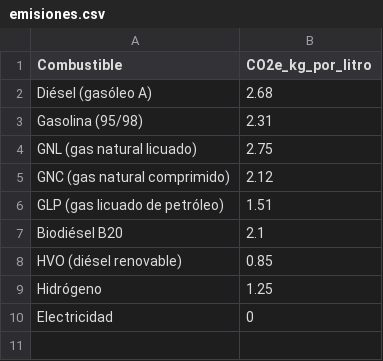
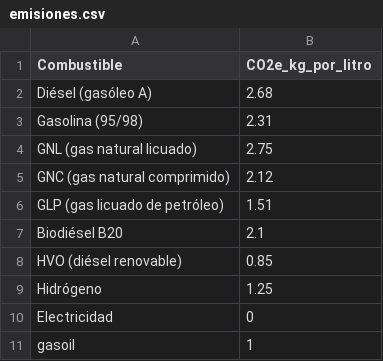
Before and after one commit to RoadToDataGCP/pruebaokticket, a CSV file: okticket2codigo/csv/emisiones.csv, drawn as a sheet.

```diff
--- a/okticket2codigo/csv/emisiones.csv
+++ b/okticket2codigo/csv/emisiones.csv
@@ -10 +10,2 @@ Hidrógeno,1.25
 Electricidad,0
+gasoil,1
```
Also changed, not shown: okticket2codigo/output/users.csv, 1 other file.
